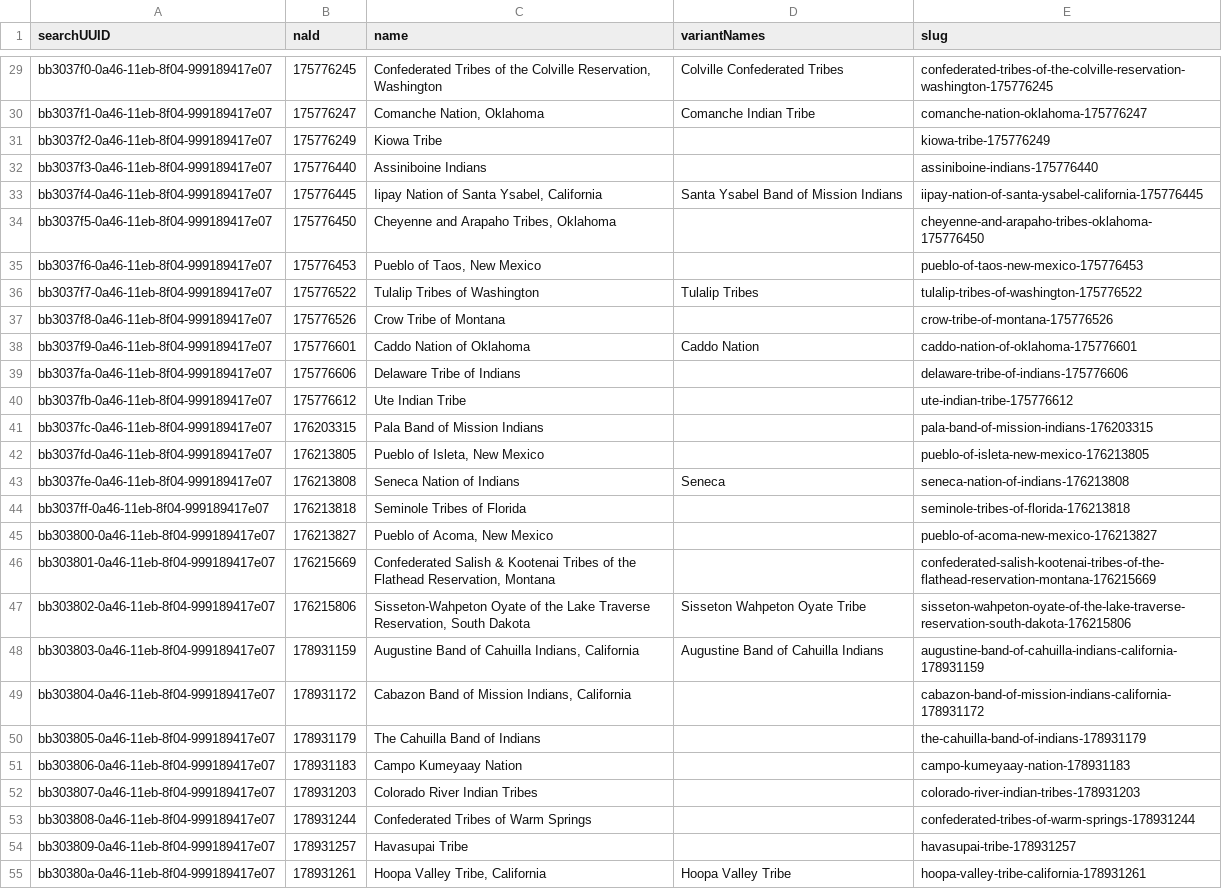
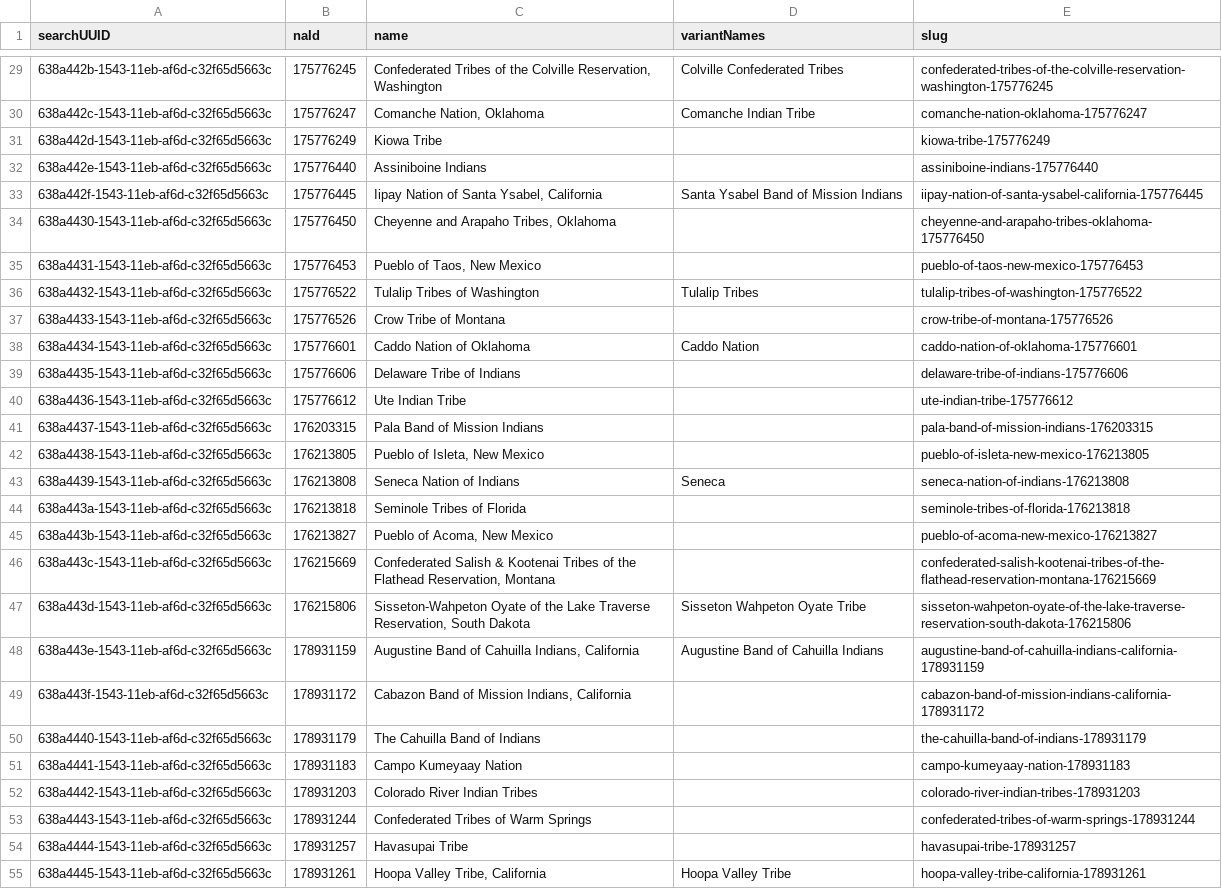
Before and after one commit to usnationalarchives/nara-bia-photos, a CSV file: src/data/tribalNations.csv, drawn as a sheet; only a part is shown, gaps mark what is left out; the diff covers the shown part only; the diff names each change by its address in the sheet, - before the commit and + after, or states it on an @@ line.

```diff
--- a/src/data/tribalNations.csv
+++ b/src/data/tribalNations.csv
-A29 (searchUUID): bb3037f0-0a46-11eb-8f04-999189417e07
+A29 (searchUUID): 638a442b-1543-11eb-af6d-c32f65d5663c
-A30 (searchUUID): bb3037f1-0a46-11eb-8f04-999189417e07
+A30 (searchUUID): 638a442c-1543-11eb-af6d-c32f65d5663c
-A31 (searchUUID): bb3037f2-0a46-11eb-8f04-999189417e07
+A31 (searchUUID): 638a442d-1543-11eb-af6d-c32f65d5663c
-A32 (searchUUID): bb3037f3-0a46-11eb-8f04-999189417e07
+A32 (searchUUID): 638a442e-1543-11eb-af6d-c32f65d5663c
-A33 (searchUUID): bb3037f4-0a46-11eb-8f04-999189417e07
+A33 (searchUUID): 638a442f-1543-11eb-af6d-c32f65d5663c
-A34 (searchUUID): bb3037f5-0a46-11eb-8f04-999189417e07
+A34 (searchUUID): 638a4430-1543-11eb-af6d-c32f65d5663c
-A35 (searchUUID): bb3037f6-0a46-11eb-8f04-999189417e07
+A35 (searchUUID): 638a4431-1543-11eb-af6d-c32f65d5663c
-A36 (searchUUID): bb3037f7-0a46-11eb-8f04-999189417e07
+A36 (searchUUID): 638a4432-1543-11eb-af6d-c32f65d5663c
-A37 (searchUUID): bb3037f8-0a46-11eb-8f04-999189417e07
+A37 (searchUUID): 638a4433-1543-11eb-af6d-c32f65d5663c
-A38 (searchUUID): bb3037f9-0a46-11eb-8f04-999189417e07
+A38 (searchUUID): 638a4434-1543-11eb-af6d-c32f65d5663c
-A39 (searchUUID): bb3037fa-0a46-11eb-8f04-999189417e07
+A39 (searchUUID): 638a4435-1543-11eb-af6d-c32f65d5663c
-A40 (searchUUID): bb3037fb-0a46-11eb-8f04-999189417e07
+A40 (searchUUID): 638a4436-1543-11eb-af6d-c32f65d5663c
-A41 (searchUUID): bb3037fc-0a46-11eb-8f04-999189417e07
+A41 (searchUUID): 638a4437-1543-11eb-af6d-c32f65d5663c
-A42 (searchUUID): bb3037fd-0a46-11eb-8f04-999189417e07
+A42 (searchUUID): 638a4438-1543-11eb-af6d-c32f65d5663c
-A43 (searchUUID): bb3037fe-0a46-11eb-8f04-999189417e07
+A43 (searchUUID): 638a4439-1543-11eb-af6d-c32f65d5663c
-A44 (searchUUID): bb3037ff-0a46-11eb-8f04-999189417e07
+A44 (searchUUID): 638a443a-1543-11eb-af6d-c32f65d5663c
-A45 (searchUUID): bb303800-0a46-11eb-8f04-999189417e07
+A45 (searchUUID): 638a443b-1543-11eb-af6d-c32f65d5663c
-A46 (searchUUID): bb303801-0a46-11eb-8f04-999189417e07
+A46 (searchUUID): 638a443c-1543-11eb-af6d-c32f65d5663c
-A47 (searchUUID): bb303802-0a46-11eb-8f04-999189417e07
+A47 (searchUUID): 638a443d-1543-11eb-af6d-c32f65d5663c
-A48 (searchUUID): bb303803-0a46-11eb-8f04-999189417e07
+A48 (searchUUID): 638a443e-1543-11eb-af6d-c32f65d5663c
-A49 (searchUUID): bb303804-0a46-11eb-8f04-999189417e07
+A49 (searchUUID): 638a443f-1543-11eb-af6d-c32f65d5663c
-A50 (searchUUID): bb303805-0a46-11eb-8f04-999189417e07
+A50 (searchUUID): 638a4440-1543-11eb-af6d-c32f65d5663c
-A51 (searchUUID): bb303806-0a46-11eb-8f04-999189417e07
+A51 (searchUUID): 638a4441-1543-11eb-af6d-c32f65d5663c
-A52 (searchUUID): bb303807-0a46-11eb-8f04-999189417e07
+A52 (searchUUID): 638a4442-1543-11eb-af6d-c32f65d5663c
-A53 (searchUUID): bb303808-0a46-11eb-8f04-999189417e07
+A53 (searchUUID): 638a4443-1543-11eb-af6d-c32f65d5663c
-A54 (searchUUID): bb303809-0a46-11eb-8f04-999189417e07
+A54 (searchUUID): 638a4444-1543-11eb-af6d-c32f65d5663c
-A55 (searchUUID): bb30380a-0a46-11eb-8f04-999189417e07
+A55 (searchUUID): 638a4445-1543-11eb-af6d-c32f65d5663c
```
Also changed, not shown: 82 edited cells elsewhere in this file, 3 other files.
